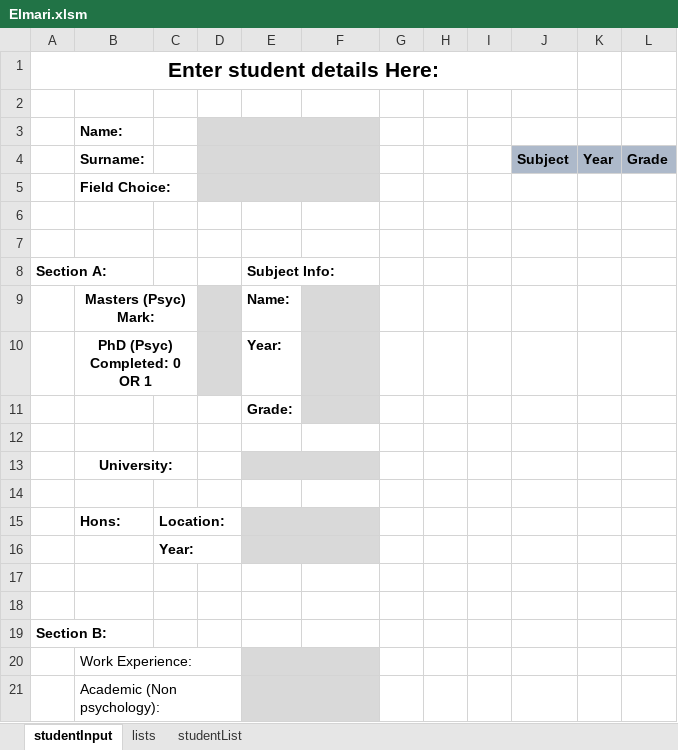
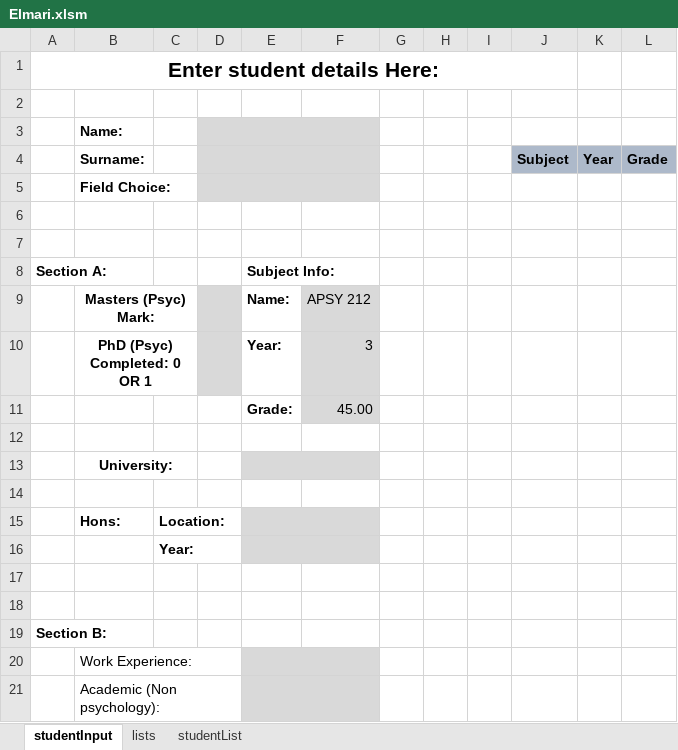
Before and after one commit to Dawid69/MastersStudentsMarks, an Excel workbook: Elmari.xlsm, sheet studentInput, drawn as a sheet; values as stored, in another font and other column widths than the file's, no borders; charts and pictures not drawn; the diff names each change by its address in the sheet, - before the commit and + after, or states it on an @@ line.

```diff
--- a/Elmari.xlsm (sheet studentInput)
+++ b/Elmari.xlsm (sheet studentInput)
-F9: (empty)
+F9: APSY 212
-F10: (empty)
+F10: 3
-F11: (empty)
+F11: 45.00
```
Also changed, not shown: sheet studentList, formulas that keep their value, charts or pictures.
